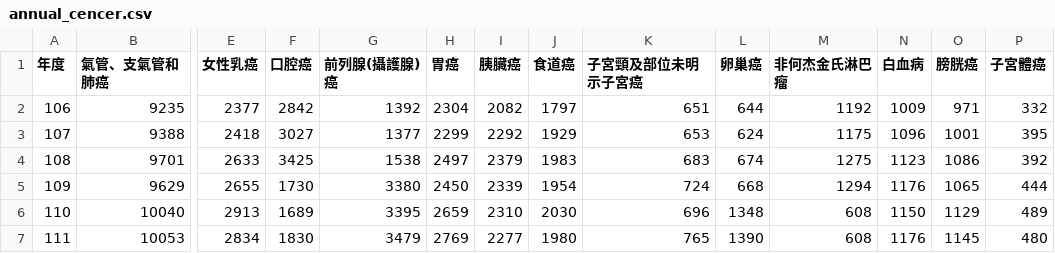
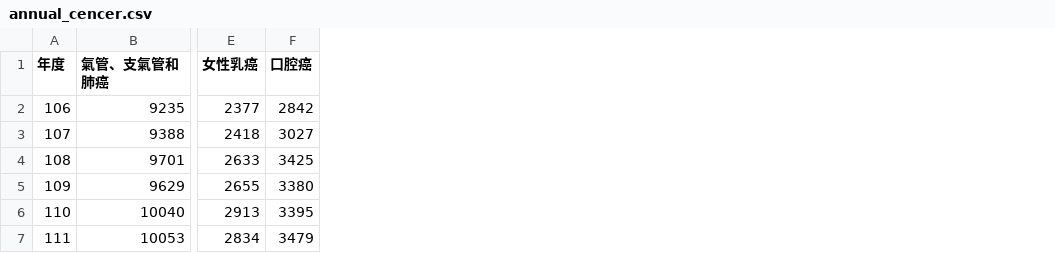
Before and after one commit to wl00494849/data_vision_report, a CSV file: annual_cencer.csv, drawn as a sheet; only a part is shown, gaps mark what is left out; the diff names each change by its address in the sheet, - before the commit and + after, or states it on an @@ line.

```diff
--- a/annual_cencer.csv
+++ b/annual_cencer.csv
-column G (前列腺(攝護腺)癌), rows 2-7: 1392 | 1377 | 1538 | 3380 | 3395 | 3479
-column H (胃癌), rows 2-7: 2304 | 2299 | 2497 | 2450 | 2659 | 2769
-column I (胰臟癌), rows 2-7: 2082 | 2292 | 2379 | 2339 | 2310 | 2277
-column J (食道癌), rows 2-7: 1797 | 1929 | 1983 | 1954 | 2030 | 1980
-column K (子宮頸及部位未明示子宮癌), rows 2-7: 651 | 653 | 683 | 724 | 696 | 765
-column L (卵巢癌), rows 2-7: 644 | 624 | 674 | 668 | 1348 | 1390
-column M (非何杰金氏淋巴瘤), rows 2-7: 1192 | 1175 | 1275 | 1294 | 608 | 608
-column N (白血病), rows 2-7: 1009 | 1096 | 1123 | 1176 | 1150 | 1176
-column O (膀胱癌), rows 2-7: 971 | 1001 | 1086 | 1065 | 1129 | 1145
-column P (子宮體癌), rows 2-7: 332 | 395 | 392 | 444 | 489 | 480
-F5 (口腔癌): 1730
+F5 (口腔癌): 3380
-F6 (口腔癌): 1689
+F6 (口腔癌): 3395
-F7 (口腔癌): 1830
+F7 (口腔癌): 3479
```
Also changed, not shown: 1 other file.
